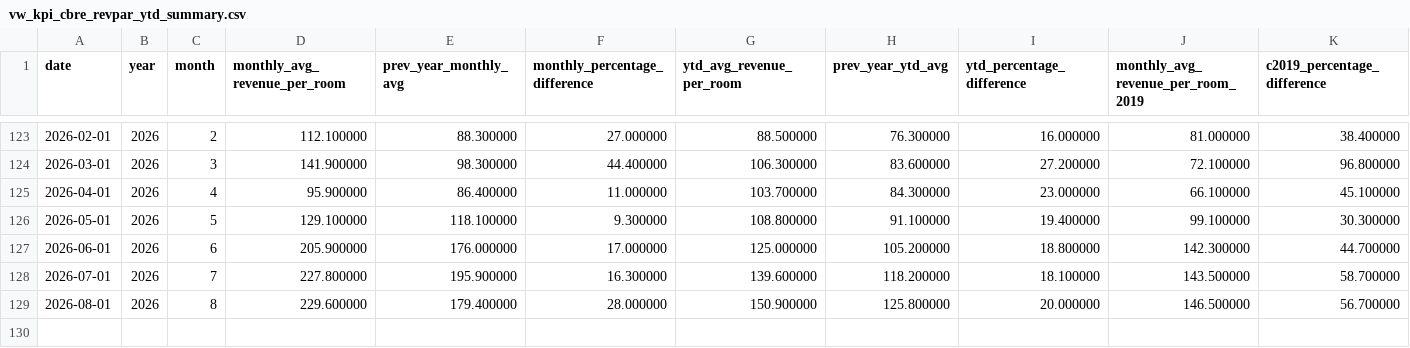
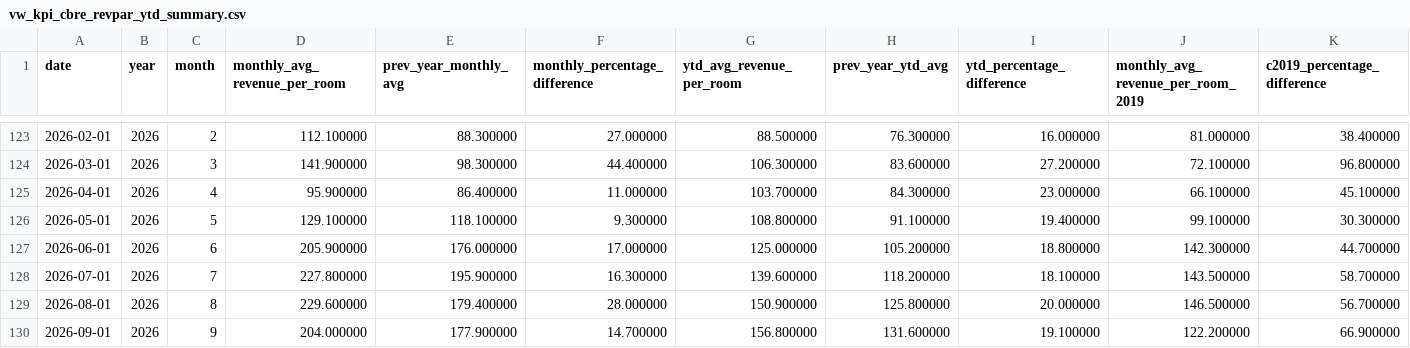
Before and after one commit to ytgov/tourism-indicators, a CSV file: data/vw_kpi_cbre_revpar_ytd_summary.csv, drawn as a sheet; only a part is shown, gaps mark what is left out; rows hold the shown columns only; the diff names each change by its address in the sheet, - before the commit and + after, or states it on an @@ line.

```diff
--- a/data/vw_kpi_cbre_revpar_ytd_summary.csv
+++ b/data/vw_kpi_cbre_revpar_ytd_summary.csv
+row 130: 2026-09-01 | 2026 | 9 | 204.000000 | 177.900000 | 14.700000 | 156.800000 | 131.600000 | 19.100000 | 122.200000 | 66.900000
```
Also changed, not shown: data/vw_bc_vehicle_arrivals_by_license_plate.csv, data/vw_bc_yearly_border_crossings_by_continent.csv, 9 other files.
